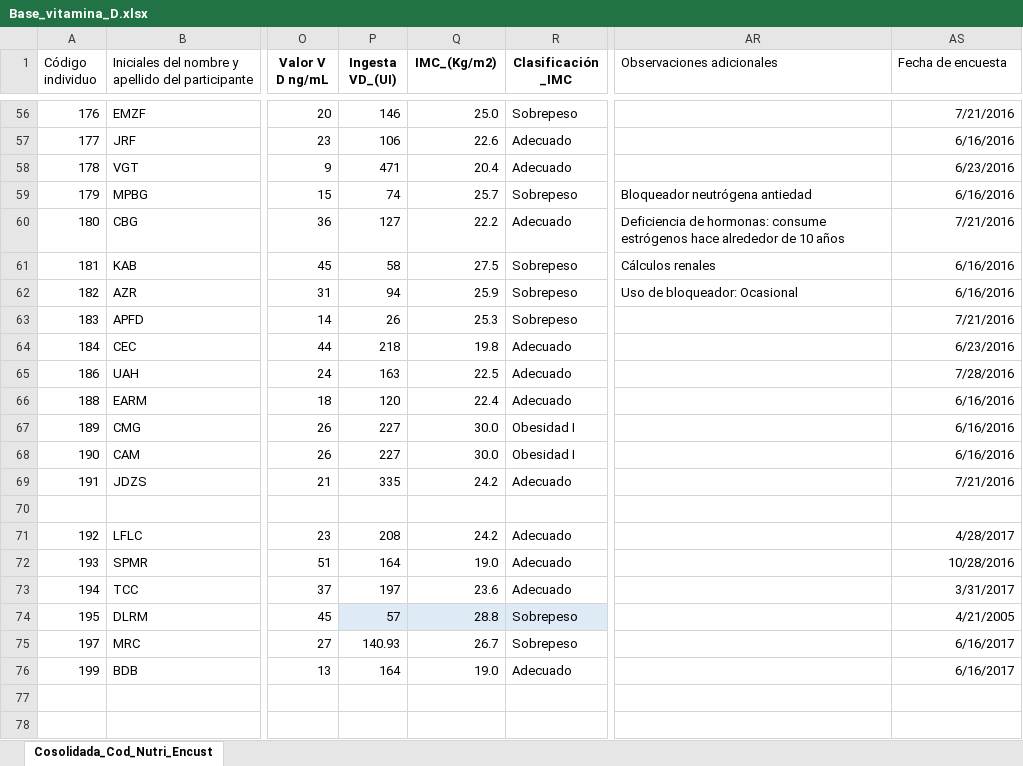
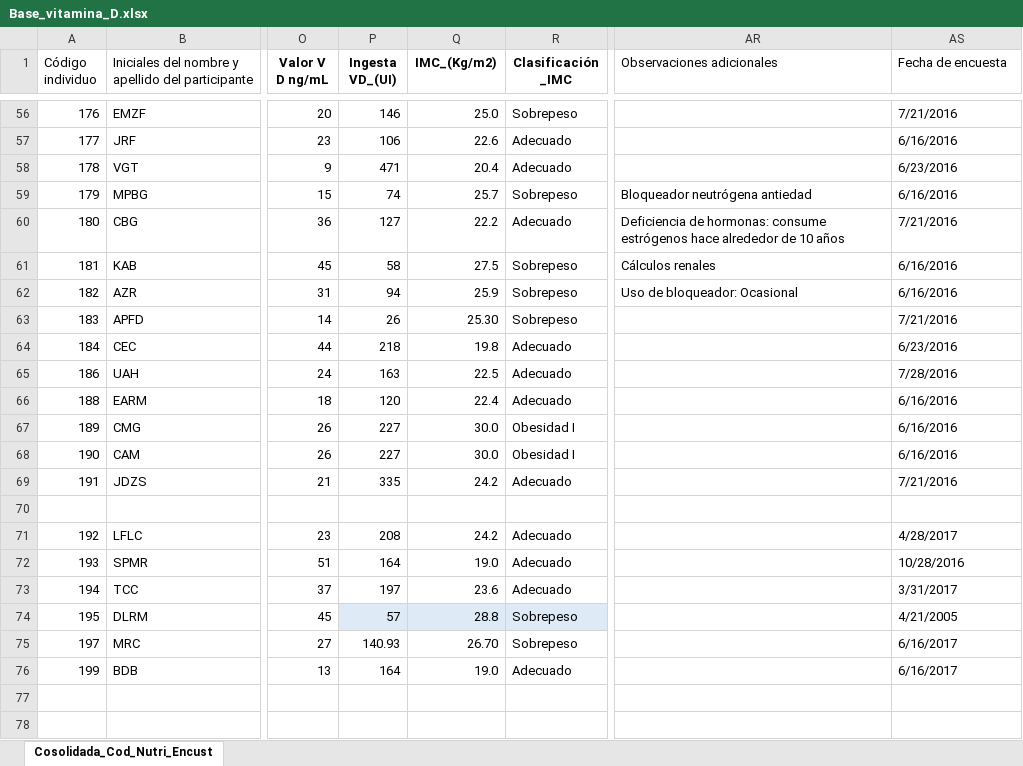
Before and after one commit to 4ssun/ETL_COM_R, an Excel workbook: Base_vitamina_D.xlsx, sheet Cosolidada_Cod_Nutri_Encust, drawn as a sheet; only a part is shown, gaps mark what is left out; values as stored, in another font and other column widths than the file's, no borders; table styles not drawn; the diff covers the shown part only; the diff names each change by its address in the sheet, - before the commit and + after, or states it on an @@ line.

```diff
--- a/Base_vitamina_D.xlsx (sheet Cosolidada_Cod_Nutri_Encust)
+++ b/Base_vitamina_D.xlsx (sheet Cosolidada_Cod_Nutri_Encust)
-AS56:AS69 alignment: right
+AS56:AS69 alignment: left
-Q63 (IMC_(Kg/m2)): 25.3
+Q63 (IMC_(Kg/m2)): 25.30
-AS71:AS76 alignment: right
+AS71:AS76 alignment: left
-Q75 (IMC_(Kg/m2)): 26.7
+Q75 (IMC_(Kg/m2)): 26.70
```
Also changed, not shown: 4 edited cells and cell formats elsewhere in this sheet, 1 other file.
